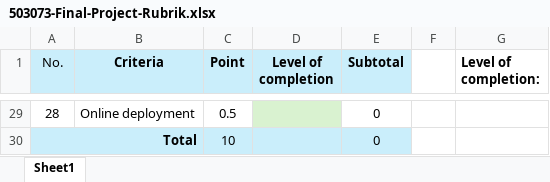
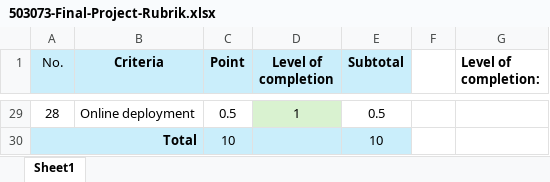
Before and after one commit to ST32bit/WEBnotelinhtinh, an Excel workbook: 503073-Final-Project-Rubrik.xlsx, sheet Sheet1, drawn as a sheet; only a part is shown, gaps mark what is left out; values as stored, in another font and other column widths than the file's, no borders; conditional formats not drawn; the diff covers the shown part only; the diff names each change by its address in the sheet, - before the commit and + after, or states it on an @@ line.

```diff
--- a/503073-Final-Project-Rubrik.xlsx (sheet Sheet1)
+++ b/503073-Final-Project-Rubrik.xlsx (sheet Sheet1)
-D29 (Level of completion): (empty)
+D29 (Level of completion): 1
-E29 (Subtotal): 0
+E29 (Subtotal): 0.5
-E30 (Subtotal): 0
+E30 (Subtotal): 10
```
Also changed, not shown: 54 edited cells elsewhere in this sheet, 3 other files.
